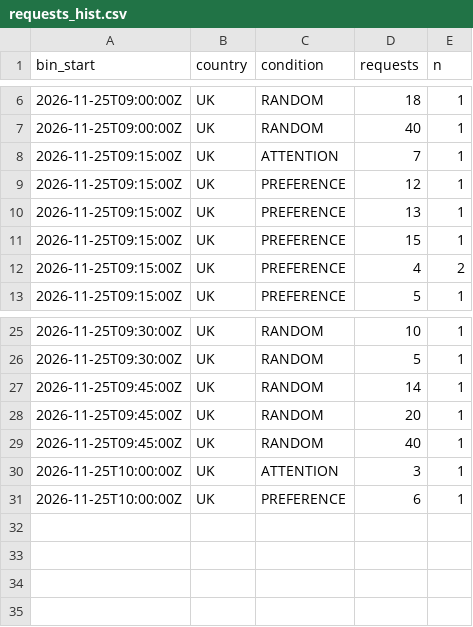
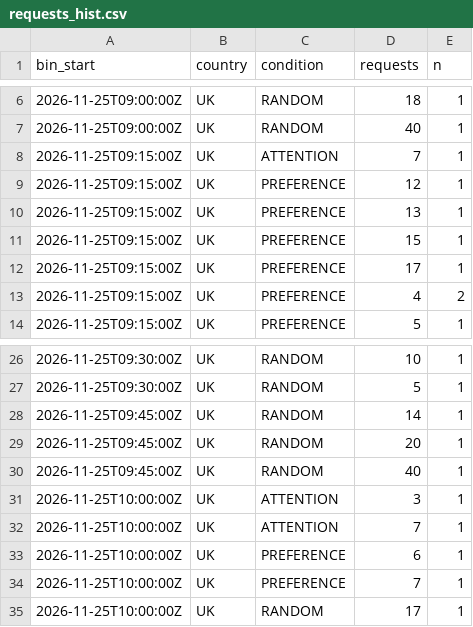
Before and after one commit to btrantruong/preferfeed-status, a CSV file: data/requests_hist.csv, drawn as a sheet; only a part is shown, gaps mark what is left out; the diff names each change by its address in the sheet, - before the commit and + after, or states it on an @@ line.

Commit message:
data: pulled_at 2026-11-25T10:23:52Z (laptop)

```diff
--- a/data/requests_hist.csv
+++ b/data/requests_hist.csv
+row 12: 2026-11-25T09:15:00Z | UK | PREFERENCE | 17 | 1
+row 32: 2026-11-25T10:00:00Z | UK | ATTENTION | 7 | 1
+row 34: 2026-11-25T10:00:00Z | UK | PREFERENCE | 7 | 1
+row 35: 2026-11-25T10:00:00Z | UK | RANDOM | 17 | 1
```
Also changed, not shown: data/algo_calls.csv, data/error_flow.csv, 10 other files.
